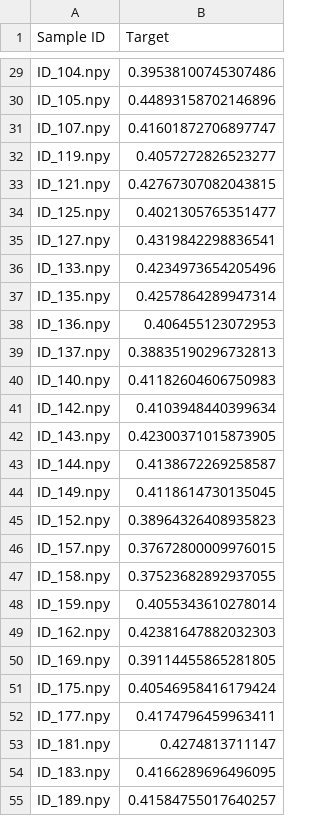
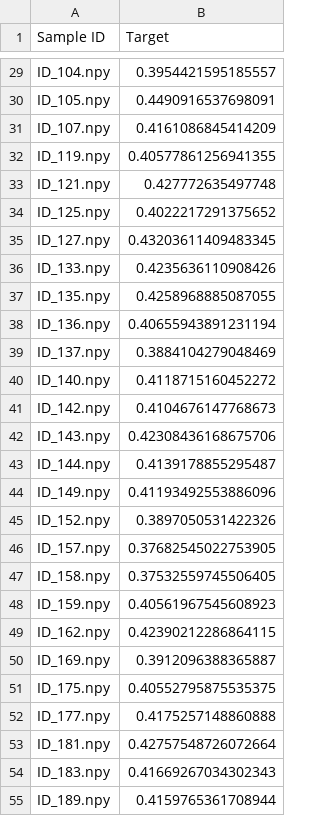
Before and after one commit to SebX-7879/mutation_detection, a CSV file: benchmark_test_output.csv, drawn as a sheet; only a part is shown, gaps mark what is left out; the diff covers the shown part only; the diff names each change by its address in the sheet, - before the commit and + after, or states it on an @@ line.

```diff
--- a/benchmark_test_output.csv
+++ b/benchmark_test_output.csv
-B29 (Target): 0.39538100745307486
+B29 (Target): 0.3954421595185557
-B30 (Target): 0.44893158702146896
+B30 (Target): 0.4490916537698091
-B31 (Target): 0.41601872706897747
+B31 (Target): 0.4161086845414209
-B32 (Target): 0.4057272826523277
+B32 (Target): 0.40577861256941355
-B33 (Target): 0.42767307082043815
+B33 (Target): 0.427772635497748
-B34 (Target): 0.4021305765351477
+B34 (Target): 0.4022217291375652
-B35 (Target): 0.4319842298836541
+B35 (Target): 0.43203611409483345
-B36 (Target): 0.4234973654205496
+B36 (Target): 0.4235636110908426
-B37 (Target): 0.4257864289947314
+B37 (Target): 0.4258968885087055
-B38 (Target): 0.406455123072953
+B38 (Target): 0.40655943891231194
-B39 (Target): 0.38835190296732813
+B39 (Target): 0.3884104279048469
-B40 (Target): 0.41182604606750983
+B40 (Target): 0.4118715160452272
-B41 (Target): 0.4103948440399634
+B41 (Target): 0.4104676147768673
-B42 (Target): 0.42300371015873905
+B42 (Target): 0.42308436168675706
-B43 (Target): 0.4138672269258587
+B43 (Target): 0.4139178855295487
-B44 (Target): 0.4118614730135045
+B44 (Target): 0.41193492553886096
-B45 (Target): 0.38964326408935823
+B45 (Target): 0.3897050531422326
-B46 (Target): 0.37672800009976015
+B46 (Target): 0.37682545022753905
-B47 (Target): 0.37523682892937055
+B47 (Target): 0.37532559745506405
-B48 (Target): 0.4055343610278014
+B48 (Target): 0.40561967545608923
-B49 (Target): 0.42381647882032303
+B49 (Target): 0.42390212286864115
-B50 (Target): 0.39114455865281805
+B50 (Target): 0.3912096388365887
-B51 (Target): 0.40546958416179424
+B51 (Target): 0.40552795875535375
-B52 (Target): 0.4174796459963411
+B52 (Target): 0.4175257148860888
-B53 (Target): 0.4274813711147
+B53 (Target): 0.42757548726072664
-B54 (Target): 0.4166289696496095
+B54 (Target): 0.41669267034302343
-B55 (Target): 0.41584755017640257
+B55 (Target): 0.4159765361708944
```
Also changed, not shown: 122 edited cells elsewhere in this file, 2 other files.
